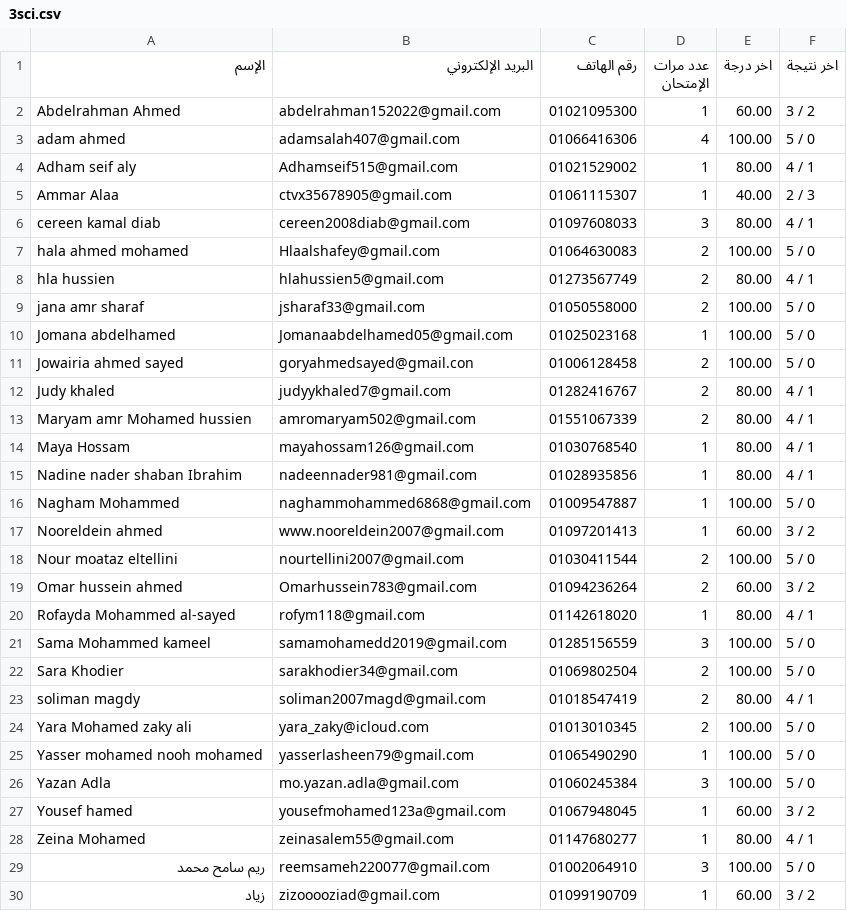
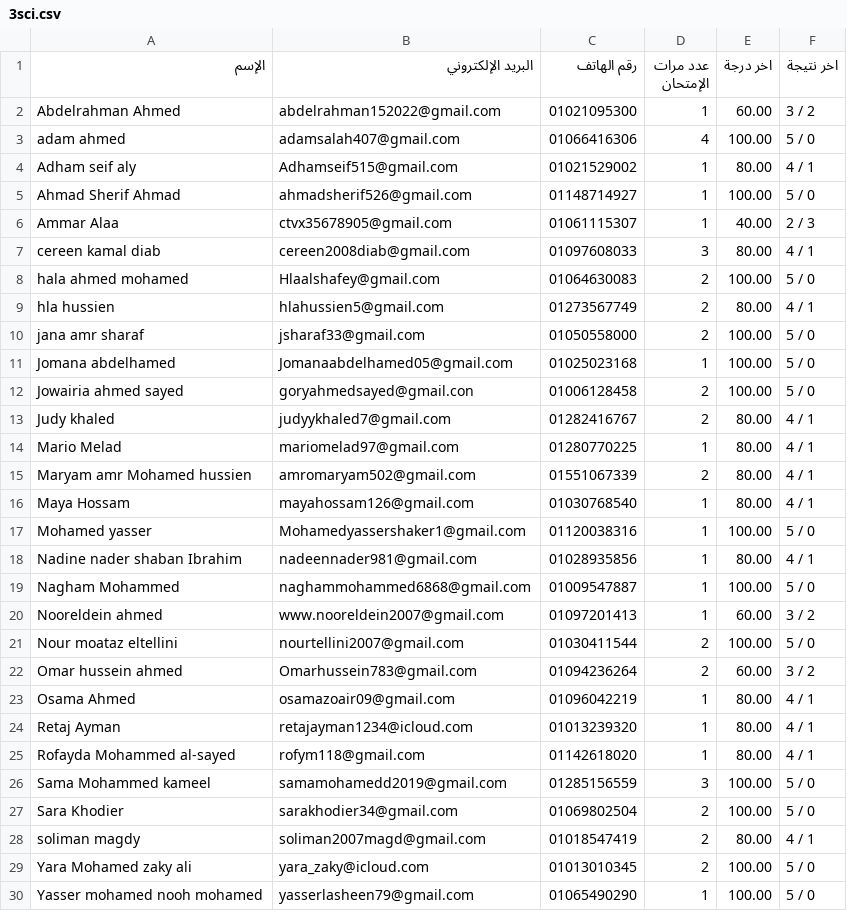
Before and after one commit to Harvovich/Marks-csv, a CSV file: 3sci.csv, drawn as a sheet; only a part is shown; the shorter side is filled out with more unchanged rows; the diff covers the shown part only; the diff names each change by its address in the sheet, - before the commit and + after, or states it on an @@ line.

```diff
--- a/3sci.csv
+++ b/3sci.csv
+row 5: Ahmad Sherif Ahmad | ahmadsherif526@gmail.com | 01148714927 | 1 | 100.00 | 5 / 0
+row 14: Mario Melad | mariomelad97@gmail.com | 01280770225 | 1 | 80.00 | 4 / 1
+row 17: Mohamed yasser | Mohamedyassershaker1@gmail.com | 01120038316 | 1 | 100.00 | 5 / 0
+row 23: Osama Ahmed | osamazoair09@gmail.com | 01096042219 | 1 | 80.00 | 4 / 1
+row 24: Retaj Ayman | retajayman1234@icloud.com | 01013239320 | 1 | 80.00 | 4 / 1
```
Also changed, not shown: 9 added rows and 6 edited cells elsewhere in this file.
